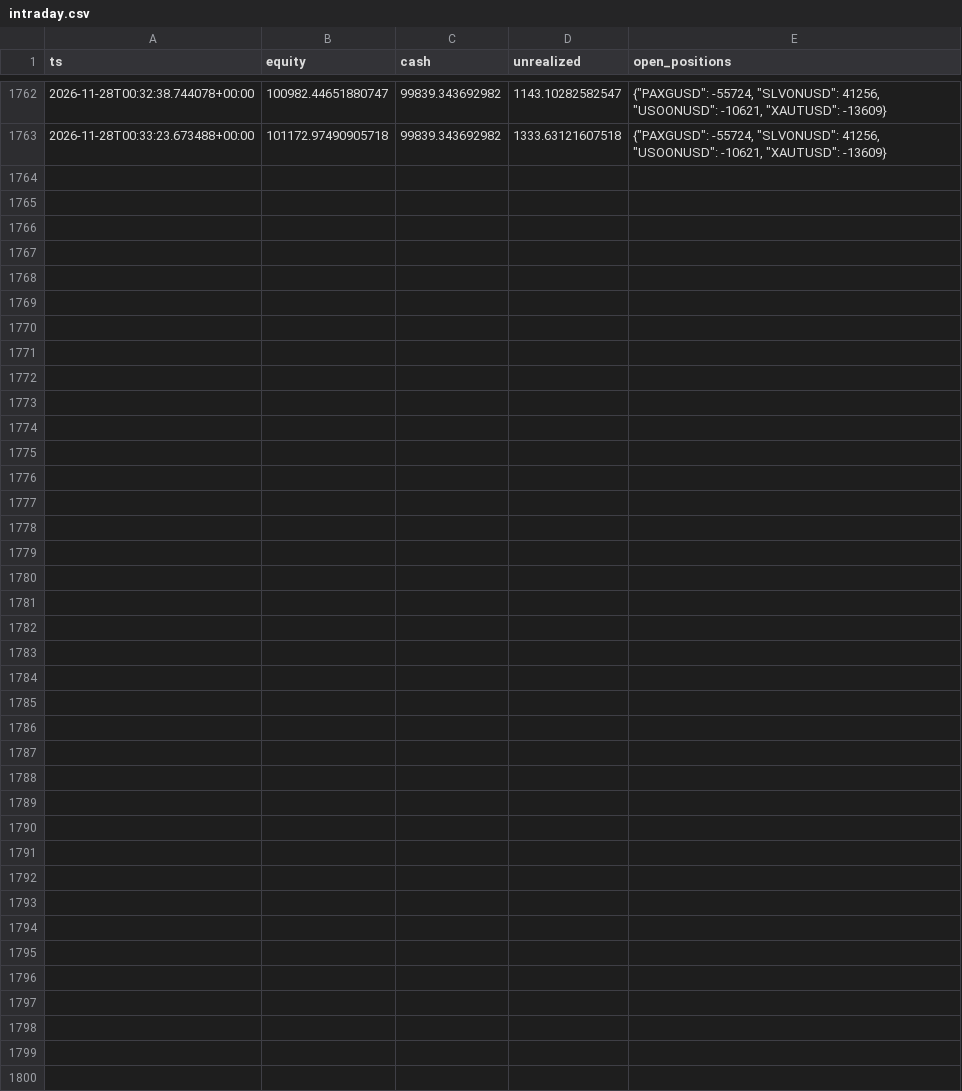
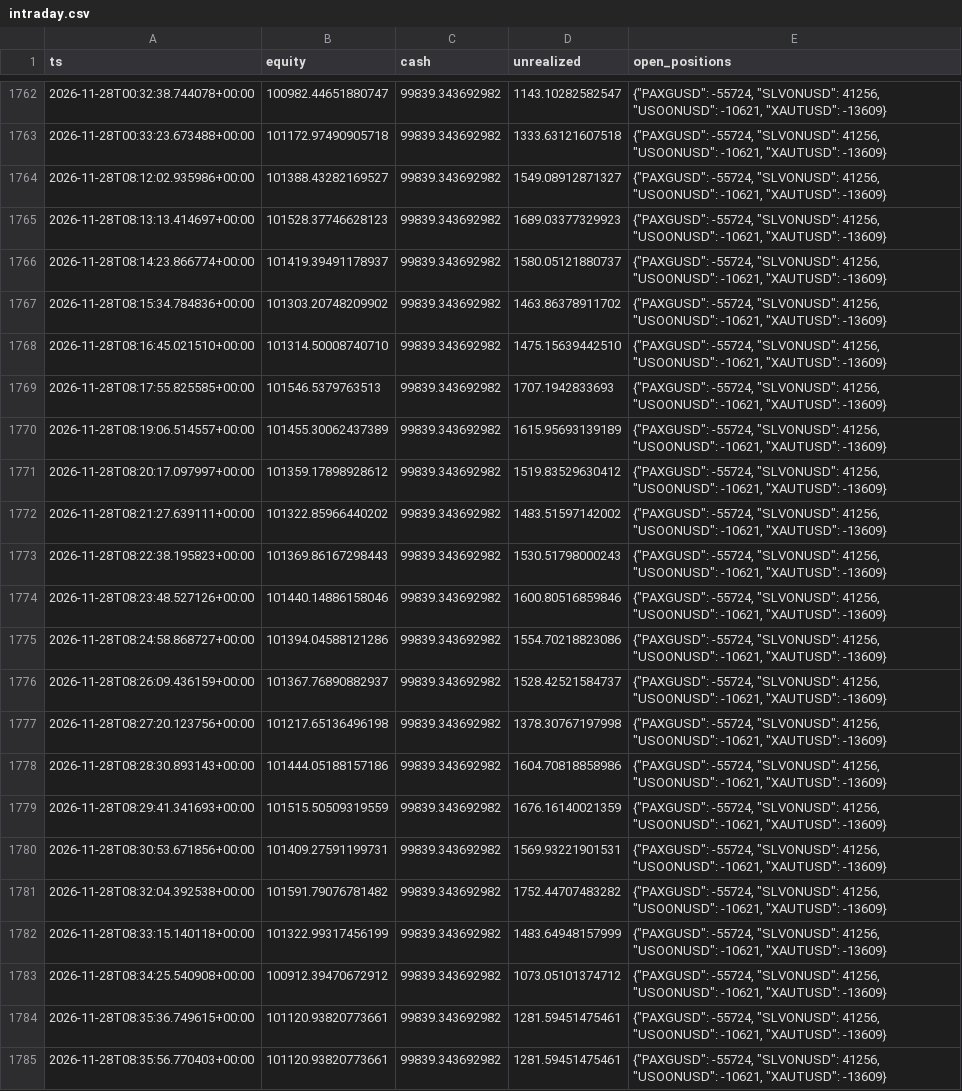
Before and after one commit to lcs2024016-arch/fund_manager, a CSV file: paper/rwa_positional/intraday.csv, drawn as a sheet; only a part is shown, gaps mark what is left out.

Commit message:
paper(rwa_positional): session update 2026-11-28T08:35:56Z [skip ci]

```diff
--- a/paper/rwa_positional/intraday.csv
+++ b/paper/rwa_positional/intraday.csv
@@ -1763 +1763,23 @@ ts,equity,cash,unrealized,open_positions
 2026-11-28T00:33:23.673488+00:00,101172.97490905718,99839.343692982,1333.63121607518,"{""PAXGUSD"": -55724, ""SLVONUSD"": 41256, ""USOONUSD"": -10621, ""XAUTUSD"": -13609}"
+2026-11-28T08:12:02.935986+00:00,101388.43282169527,99839.343692982,1549.08912871327,"{""PAXGUSD"": -55724, ""SLVONUSD"": 41256, ""USOONUSD"": -10621, ""XAUTUSD"": -13609}"
+2026-11-28T08:13:13.414697+00:00,101528.37746628123,99839.343692982,1689.03377329923,"{""PAXGUSD"": -55724, ""SLVONUSD"": 41256, ""USOONUSD"": -10621, ""XAUTUSD"": -13609}"
+2026-11-28T08:14:23.866774+00:00,101419.39491178937,99839.343692982,1580.05121880737,"{""PAXGUSD"": -55724, ""SLVONUSD"": 41256, ""USOONUSD"": -10621, ""XAUTUSD"": -13609}"
+2026-11-28T08:15:34.784836+00:00,101303.20748209902,99839.343692982,1463.86378911702,"{""PAXGUSD"": -55724, ""SLVONUSD"": 41256, ""USOONUSD"": -10621, ""XAUTUSD"": -13609}"
+2026-11-28T08:16:45.021510+00:00,101314.50008740710,99839.343692982,1475.15639442510,"{""PAXGUSD"": -55724, ""SLVONUSD"": 41256, ""USOONUSD"": -10621, ""XAUTUSD"": -13609}"
+2026-11-28T08:17:55.825585+00:00,101546.5379763513,99839.343692982,1707.1942833693,"{""PAXGUSD"": -55724, ""SLVONUSD"": 41256, ""USOONUSD"": -10621, ""XAUTUSD"": -13609}"
+2026-11-28T08:19:06.514557+00:00,101455.30062437389,99839.343692982,1615.95693139189,"{""PAXGUSD"": -55724, ""SLVONUSD"": 41256, ""USOONUSD"": -10621, ""XAUTUSD"": -13609}"
+2026-11-28T08:20:17.097997+00:00,101359.17898928612,99839.343692982,1519.83529630412,"{""PAXGUSD"": -55724, ""SLVONUSD"": 41256, ""USOONUSD"": -10621, ""XAUTUSD"": -13609}"
+2026-11-28T08:21:27.639111+00:00,101322.85966440202,99839.343692982,1483.51597142002,"{""PAXGUSD"": -55724, ""SLVONUSD"": 41256, ""USOONUSD"": -10621, ""XAUTUSD"": -13609}"
+2026-11-28T08:22:38.195823+00:00,101369.86167298443,99839.343692982,1530.51798000243,"{""PAXGUSD"": -55724, ""SLVONUSD"": 41256, ""USOONUSD"": -10621, ""XAUTUSD"": -13609}"
+2026-11-28T08:23:48.527126+00:00,101440.14886158046,99839.343692982,1600.80516859846,"{""PAXGUSD"": -55724, ""SLVONUSD"": 41256, ""USOONUSD"": -10621, ""XAUTUSD"": -13609}"
+2026-11-28T08:24:58.868727+00:00,101394.04588121286,99839.343692982,1554.70218823086,"{""PAXGUSD"": -55724, ""SLVONUSD"": 41256, ""USOONUSD"": -10621, ""XAUTUSD"": -13609}"
+2026-11-28T08:26:09.436159+00:00,101367.76890882937,99839.343692982,1528.42521584737,"{""PAXGUSD"": -55724, ""SLVONUSD"": 41256, ""USOONUSD"": -10621, ""XAUTUSD"": -13609}"
+2026-11-28T08:27:20.123756+00:00,101217.65136496198,99839.343692982,1378.30767197998,"{""PAXGUSD"": -55724, ""SLVONUSD"": 41256, ""USOONUSD"": -10621, ""XAUTUSD"": -13609}"
+2026-11-28T08:28:30.893143+00:00,101444.05188157186,99839.343692982,1604.70818858986,"{""PAXGUSD"": -55724, ""SLVONUSD"": 41256, ""USOONUSD"": -10621, ""XAUTUSD"": -13609}"
+2026-11-28T08:29:41.341693+00:00,101515.50509319559,99839.343692982,1676.16140021359,"{""PAXGUSD"": -55724, ""SLVONUSD"": 41256, ""USOONUSD"": -10621, ""XAUTUSD"": -13609}"
+2026-11-28T08:30:53.671856+00:00,101409.27591199731,99839.343692982,1569.93221901531,"{""PAXGUSD"": -55724, ""SLVONUSD"": 41256, ""USOONUSD"": -10621, ""XAUTUSD"": -13609}"
+2026-11-28T08:32:04.392538+00:00,101591.79076781482,99839.343692982,1752.44707483282,"{""PAXGUSD"": -55724, ""SLVONUSD"": 41256, ""USOONUSD"": -10621, ""XAUTUSD"": -13609}"
+2026-11-28T08:33:15.140118+00:00,101322.99317456199,99839.343692982,1483.64948157999,"{""PAXGUSD"": -55724, ""SLVONUSD"": 41256, ""USOONUSD"": -10621, ""XAUTUSD"": -13609}"
+2026-11-28T08:34:25.540908+00:00,100912.39470672912,99839.343692982,1073.05101374712,"{""PAXGUSD"": -55724, ""SLVONUSD"": 41256, ""USOONUSD"": -10621, ""XAUTUSD"": -13609}"
+2026-11-28T08:35:36.749615+00:00,101120.93820773661,99839.343692982,1281.59451475461,"{""PAXGUSD"": -55724, ""SLVONUSD"": 41256, ""USOONUSD"": -10621, ""XAUTUSD"": -13609}"
+2026-11-28T08:35:56.770403+00:00,101120.93820773661,99839.343692982,1281.59451475461,"{""PAXGUSD"": -55724, ""SLVONUSD"": 41256, ""USOONUSD"": -10621, ""XAUTUSD"": -13609}"
```
Also changed, not shown: paper/rwa_positional/daily.csv, 2 other files.
